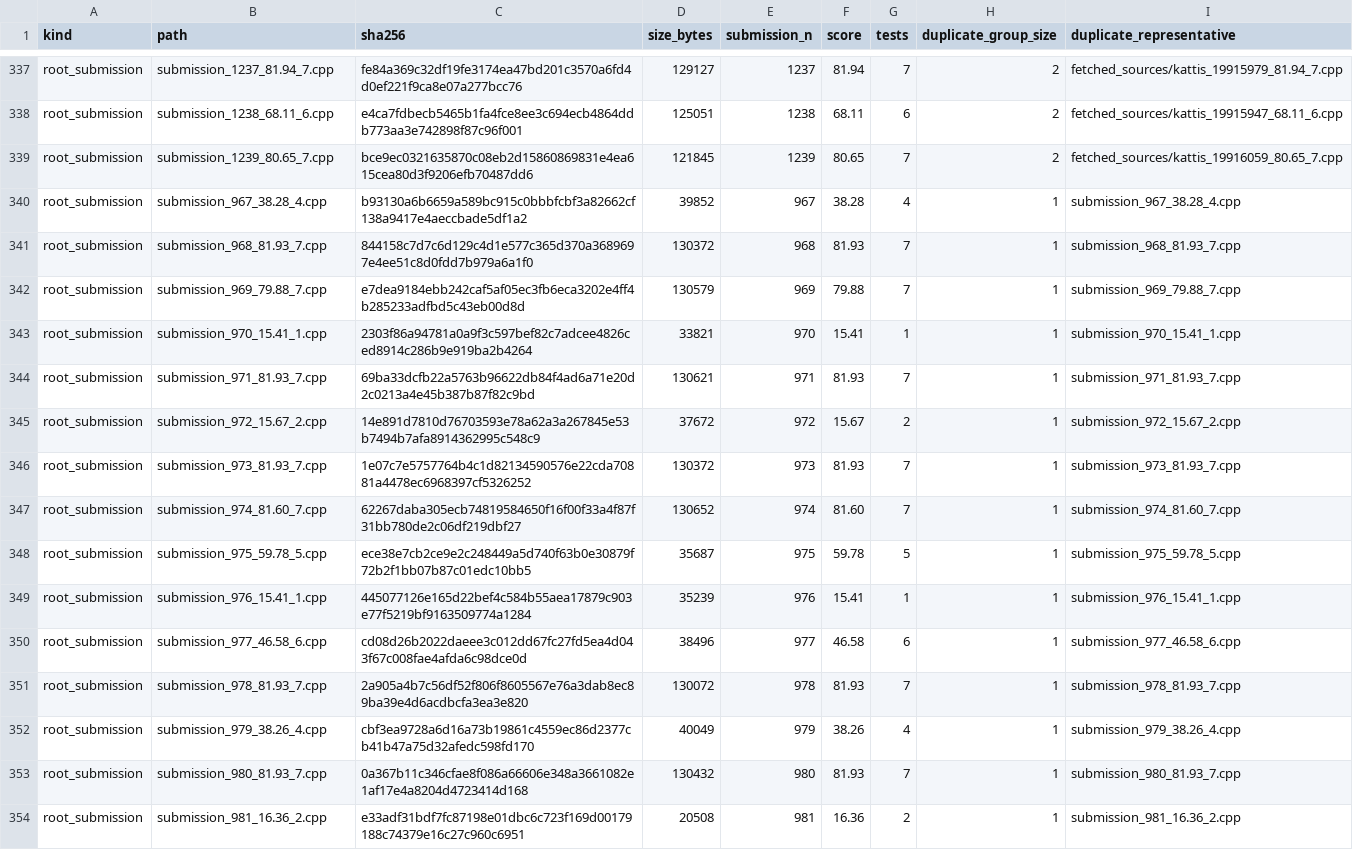
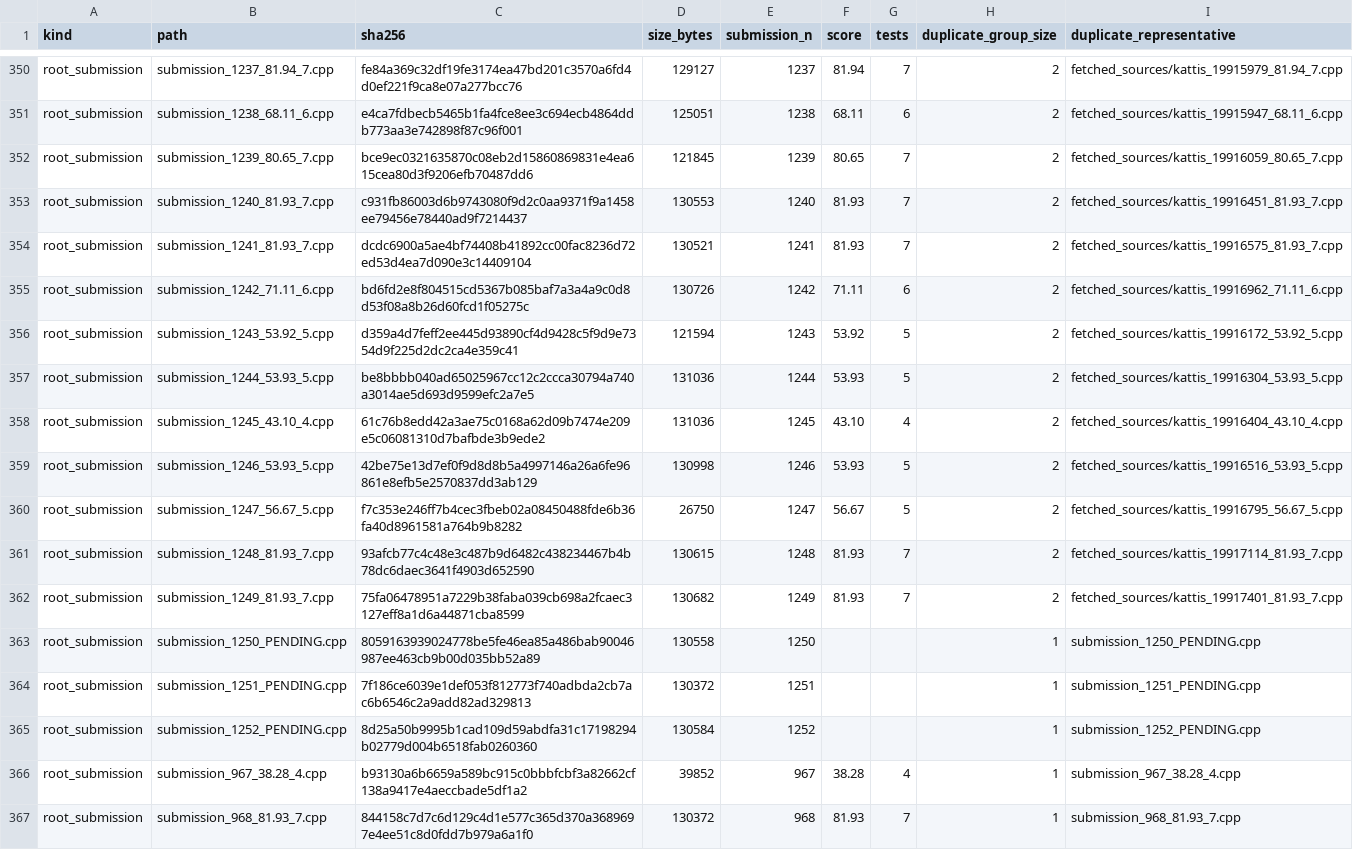
Before and after one commit to lequoctran181/IMC_Challenge_2026, a CSV file: local_worker_9180_F_pipeline/hash_inventory.csv, drawn as a sheet; only a part is shown, gaps mark what is left out; the shorter side is filled out with more unchanged rows; the diff covers the shown part only.

```diff
--- a/local_worker_9180_F_pipeline/hash_inventory.csv
+++ b/local_worker_9180_F_pipeline/hash_inventory.csv
@@ -339,2 +352,15 @@ root_submission,submission_1238_68.11_6.cpp,e4ca7fdbecb5465b1fa4fce8ee3c694ecb48
 root_submission,submission_1239_80.65_7.cpp,bce9ec0321635870c08eb2d15860869831e4ea615cea80d3f9206efb70487dd6,121845,1239,80.65,7,2,fetched_sources/kattis_19916059_80.65_7.cpp
+root_submission,submission_1240_81.93_7.cpp,c931fb86003d6b9743080f9d2c0aa9371f9a1458ee79456e78440ad9f7214437,130553,1240,81.93,7,2,fetched_sources/kattis_19916451_81.93_7.cpp
+root_submission,submission_1241_81.93_7.cpp,dcdc6900a5ae4bf74408b41892cc00fac8236d72ed53d4ea7d090e3c14409104,130521,1241,81.93,7,2,fetched_sources/kattis_19916575_81.93_7.cpp
+root_submission,submission_1242_71.11_6.cpp,bd6fd2e8f804515cd5367b085baf7a3a4a9c0d8d53f08a8b26d60fcd1f05275c,130726,1242,71.11,6,2,fetched_sources/kattis_19916962_71.11_6.cpp
+root_submission,submission_1243_53.92_5.cpp,d359a4d7feff2ee445d93890cf4d9428c5f9d9e7354d9f225d2dc2ca4e359c41,121594,1243,53.92,5,2,fetched_sources/kattis_19916172_53.92_5.cpp
+root_submission,submission_1244_53.93_5.cpp,be8bbbb040ad65025967cc12c2ccca30794a740a3014ae5d693d9599efc2a7e5,131036,1244,53.93,5,2,fetched_sources/kattis_19916304_53.93_5.cpp
+root_submission,submission_1245_43.10_4.cpp,61c76b8edd42a3ae75c0168a62d09b7474e209e5c06081310d7bafbde3b9ede2,131036,1245,43.10,4,2,fetched_sources/kattis_19916404_43.10_4.cpp
+root_submission,submission_1246_53.93_5.cpp,42be75e13d7ef0f9d8d8b5a4997146a26a6fe96861e8efb5e2570837dd3ab129,130998,1246,53.93,5,2,fetched_sources/kattis_19916516_53.93_5.cpp
+root_submission,submission_1247_56.67_5.cpp,f7c353e246ff7b4cec3fbeb02a08450488fde6b36fa40d8961581a764b9b8282,26750,1247,56.67,5,2,fetched_sources/kattis_19916795_56.67_5.cpp
+root_submission,submission_1248_81.93_7.cpp,93afcb77c4c48e3c487b9d6482c438234467b4b78dc6daec3641f4903d652590,130615,1248,81.93,7,2,fetched_sources/kattis_19917114_81.93_7.cpp
+root_submission,submission_1249_81.93_7.cpp,75fa06478951a7229b38faba039cb698a2fcaec3127eff8a1d6a44871cba8599,130682,1249,81.93,7,2,fetched_sources/kattis_19917401_81.93_7.cpp
+root_submission,submission_1250_PENDING.cpp,8059163939024778be5fe46ea85a486bab90046987ee463cb9b00d035bb52a89,130558,1250,,,1,submission_1250_PENDING.cpp
+root_submission,submission_1251_PENDING.cpp,7f186ce6039e1def053f812773f740adbda2cb7ac6b6546c2a9add82ad329813,130372,1251,,,1,submission_1251_PENDING.cpp
+root_submission,submission_1252_PENDING.cpp,8d25a50b9995b1cad109d59abdfa31c17198294b02779d004b6518fab0260360,130584,1252,,,1,submission_1252_PENDING.cpp
 root_submission,submission_967_38.28_4.cpp,b93130a6b6659a589bc915c0bbbfcbf3a82662cf138a9417e4aeccbade5df1a2,39852,967,38.28,4,1,submission_967_38.28_4.cpp
```
Also changed, not shown: 13 added rows elsewhere in this file, 25 other files.
